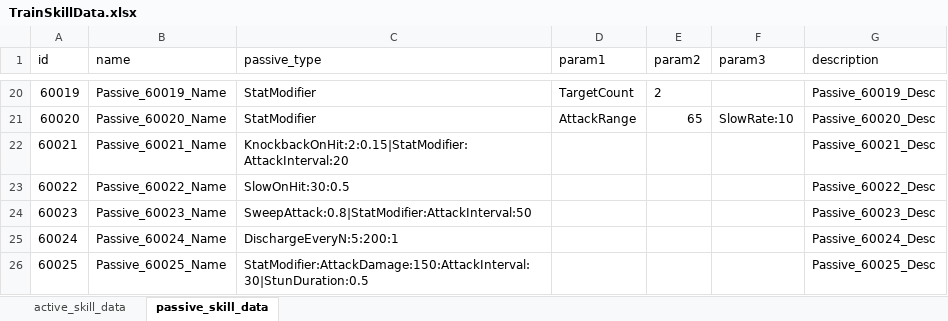
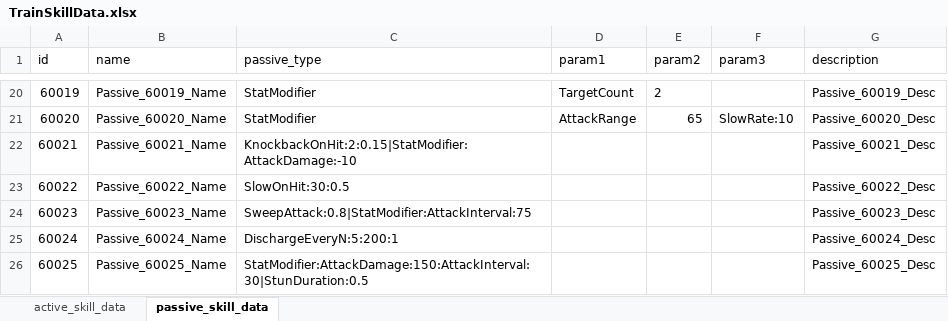
Before and after one commit to cumic06/TrainDefense, an Excel workbook: Assets/02_Resources/Data/TrainSkillData.xlsx, sheet passive_skill_data, drawn as a sheet; only a part is shown, gaps mark what is left out; values as stored, in another font and other column widths than the file's, no borders; the diff names each change by its address in the sheet, - before the commit and + after, or states it on an @@ line.

```diff
--- a/Assets/02_Resources/Data/TrainSkillData.xlsx (sheet passive_skill_data)
+++ b/Assets/02_Resources/Data/TrainSkillData.xlsx (sheet passive_skill_data)
-C22 (passive_type): KnockbackOnHit:2:0.15|StatModifier:AttackInterval:20
+C22 (passive_type): KnockbackOnHit:2:0.15|StatModifier:AttackDamage:-10
-C24 (passive_type): SweepAttack:0.8|StatModifier:AttackInterval:50
+C24 (passive_type): SweepAttack:0.8|StatModifier:AttackInterval:75
```
Also changed, not shown: Assets/02_Resources/Data/MonsterData.xlsx, Assets/02_Resources/Data/TrainData.xlsx, 2 other files.
